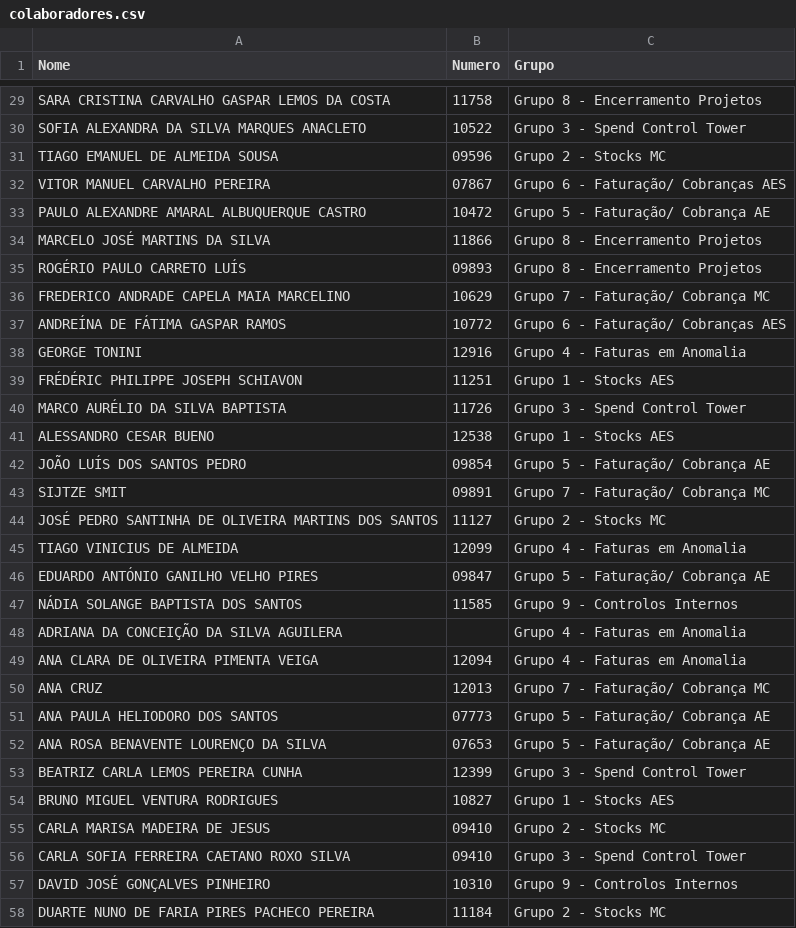
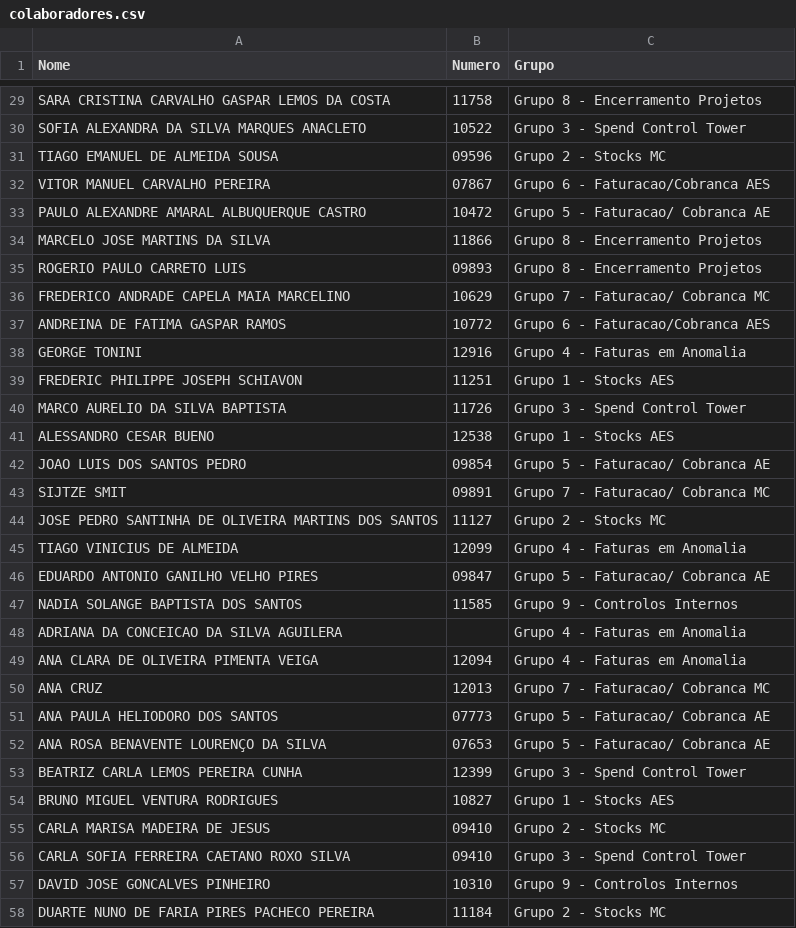
Before and after one commit to OGMA-Cultura/Cultura-OGMA, a CSV file: colaboradores.csv, drawn as a sheet; only a part is shown, gaps mark what is left out; the diff covers the shown part only.

```diff
--- a/colaboradores.csv
+++ b/colaboradores.csv
@@ -31,23 +31,23 @@ SOFIA ALEXANDRA DA SILVA MARQUES ANACLETO,10522,Grupo 3 - Spend Control Tower
 TIAGO EMANUEL DE ALMEIDA SOUSA,09596,Grupo 2 - Stocks MC
-VITOR MANUEL CARVALHO PEREIRA,07867,Grupo 6 - Faturação/ Cobranças AES
-PAULO ALEXANDRE AMARAL ALBUQUERQUE CASTRO,10472,Grupo 5 - Faturação/ Cobrança AE
-MARCELO JOSÉ MARTINS DA SILVA,11866,Grupo 8 - Encerramento Projetos
-ROGÉRIO PAULO CARRETO LUÍS,09893,Grupo 8 - Encerramento Projetos
-FREDERICO ANDRADE CAPELA MAIA MARCELINO,10629,Grupo 7 - Faturação/ Cobrança MC
-ANDREÍNA DE FÁTIMA GASPAR RAMOS,10772,Grupo 6 - Faturação/ Cobranças AES
+VITOR MANUEL CARVALHO PEREIRA,07867,Grupo 6 - Faturacao/Cobranca AES
+PAULO ALEXANDRE AMARAL ALBUQUERQUE CASTRO,10472,Grupo 5 - Faturacao/ Cobranca AE
+MARCELO JOSE MARTINS DA SILVA,11866,Grupo 8 - Encerramento Projetos
+ROGERIO PAULO CARRETO LUIS,09893,Grupo 8 - Encerramento Projetos
+FREDERICO ANDRADE CAPELA MAIA MARCELINO,10629,Grupo 7 - Faturacao/ Cobranca MC
+ANDREINA DE FATIMA GASPAR RAMOS,10772,Grupo 6 - Faturacao/Cobranca AES
 GEORGE TONINI,12916,Grupo 4 - Faturas em Anomalia
-FRÉDÉRIC PHILIPPE JOSEPH SCHIAVON,11251,Grupo 1 - Stocks AES
-MARCO AURÉLIO DA SILVA BAPTISTA,11726,Grupo 3 - Spend Control Tower
+FREDERIC PHILIPPE JOSEPH SCHIAVON,11251,Grupo 1 - Stocks AES
+MARCO AURELIO DA SILVA BAPTISTA,11726,Grupo 3 - Spend Control Tower
 ALESSANDRO CESAR BUENO,12538,Grupo 1 - Stocks AES
-JOÃO LUÍS DOS SANTOS PEDRO,09854,Grupo 5 - Faturação/ Cobrança AE
-SIJTZE SMIT,09891,Grupo 7 - Faturação/ Cobrança MC
-JOSÉ PEDRO SANTINHA DE OLIVEIRA MARTINS DOS SANTOS,11127,Grupo 2 - Stocks MC
+JOAO LUIS DOS SANTOS PEDRO,09854,Grupo 5 - Faturacao/ Cobranca AE
+SIJTZE SMIT,09891,Grupo 7 - Faturacao/ Cobranca MC
+JOSE PEDRO SANTINHA DE OLIVEIRA MARTINS DOS SANTOS,11127,Grupo 2 - Stocks MC
 TIAGO VINICIUS DE ALMEIDA,12099,Grupo 4 - Faturas em Anomalia
-EDUARDO ANTÓNIO GANILHO VELHO PIRES,09847,Grupo 5 - Faturação/ Cobrança AE
-NÁDIA SOLANGE BAPTISTA DOS SANTOS,11585,Grupo 9 - Controlos Internos
-ADRIANA DA CONCEIÇÃO DA SILVA AGUILERA,,Grupo 4 - Faturas em Anomalia
+EDUARDO ANTONIO GANILHO VELHO PIRES,09847,Grupo 5 - Faturacao/ Cobranca AE
+NADIA SOLANGE BAPTISTA DOS SANTOS,11585,Grupo 9 - Controlos Internos
+ADRIANA DA CONCEICAO DA SILVA AGUILERA,,Grupo 4 - Faturas em Anomalia
 ANA CLARA DE OLIVEIRA PIMENTA VEIGA,12094,Grupo 4 - Faturas em Anomalia
-ANA CRUZ,12013,Grupo 7 - Faturação/ Cobrança MC
-ANA PAULA HELIODORO DOS SANTOS,07773,Grupo 5 - Faturação/ Cobrança AE
-ANA ROSA BENAVENTE LOURENÇO DA SILVA,07653,Grupo 5 - Faturação/ Cobrança AE
+ANA CRUZ,12013,Grupo 7 - Faturacao/ Cobranca MC
+ANA PAULA HELIODORO DOS SANTOS,07773,Grupo 5 - Faturacao/ Cobranca AE
+ANA ROSA BENAVENTE LOURENÇO DA SILVA,07653,Grupo 5 - Faturacao/ Cobranca AE
 BEATRIZ CARLA LEMOS PEREIRA CUNHA,12399,Grupo 3 - Spend Control Tower
@@ -56,3 +56,3 @@ CARLA MARISA MADEIRA DE JESUS,09410,Grupo 2 - Stocks MC
 CARLA SOFIA FERREIRA CAETANO ROXO SILVA,09410,Grupo 3 - Spend Control Tower
-DAVID JOSÉ GONÇALVES PINHEIRO,10310,Grupo 9 - Controlos Internos
+DAVID JOSE GONCALVES PINHEIRO,10310,Grupo 9 - Controlos Internos
 DUARTE NUNO DE FARIA PIRES PACHECO PEREIRA,11184,Grupo 2 - Stocks MC
```
Also changed, not shown: 74 edited cells elsewhere in this file.
